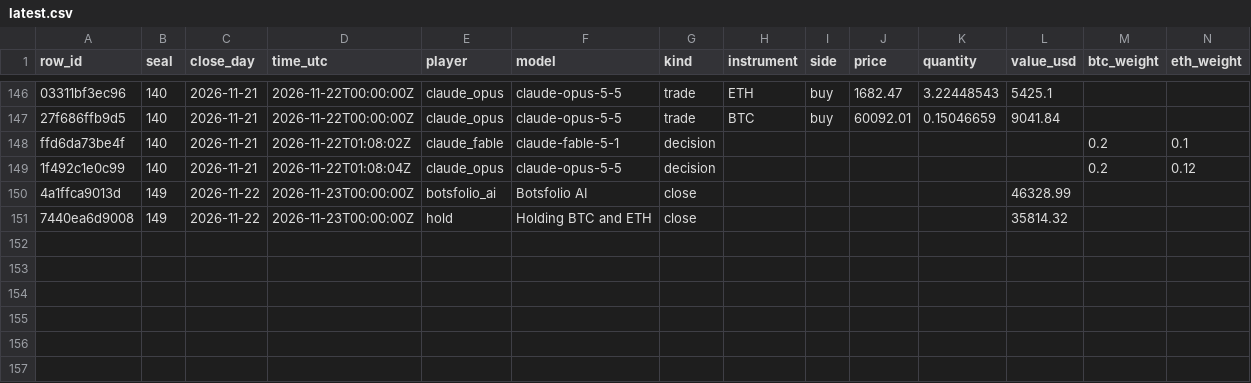
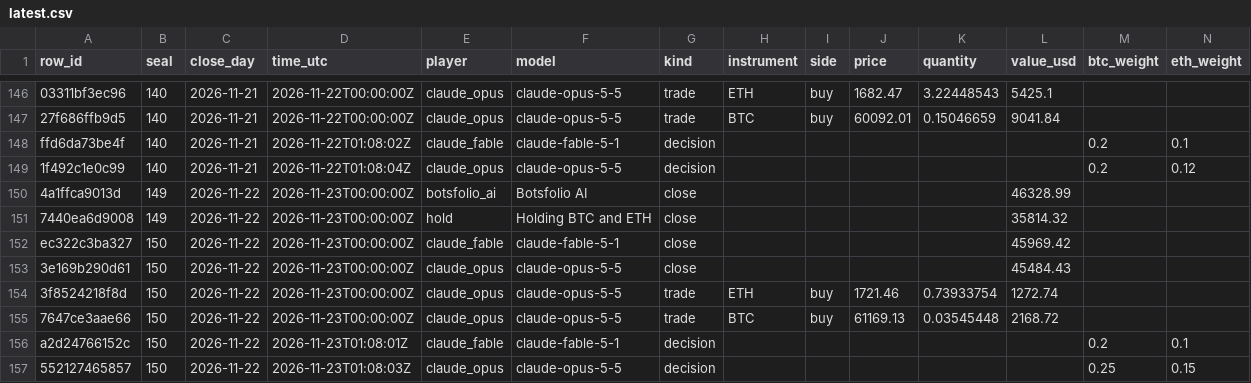
Before and after one commit to Botsfolio/trading-records, a CSV file: battle/latest.csv, drawn as a sheet; only a part is shown, gaps mark what is left out; rows hold the shown columns only; the diff names each change by its address in the sheet, - before the commit and + after, or states it on an @@ line.

Commit message:
Seal 000150

```diff
--- a/battle/latest.csv
+++ b/battle/latest.csv
+row 152: ec322c3ba327 | 150 | 2026-11-22 | 2026-11-23T00:00:00Z | claude_fable | claude-fable-5-1 | close |  |  |  |  | 45969.42
+row 153: 3e169b290d61 | 150 | 2026-11-22 | 2026-11-23T00:00:00Z | claude_opus | claude-opus-5-5 | close |  |  |  |  | 45484.43
+row 154: 3f8524218f8d | 150 | 2026-11-22 | 2026-11-23T00:00:00Z | claude_opus | claude-opus-5-5 | trade | ETH | buy | 1721.46 | 0.73933754 | 1272.74
+row 155: 7647ce3aae66 | 150 | 2026-11-22 | 2026-11-23T00:00:00Z | claude_opus | claude-opus-5-5 | trade | BTC | buy | 61169.13 | 0.03545448 | 2168.72
+row 156: a2d24766152c | 150 | 2026-11-22 | 2026-11-23T01:08:01Z | claude_fable | claude-fable-5-1 | decision |  |  |  |  |  | 0.2 | 0.1
+row 157: 552127465857 | 150 | 2026-11-22 | 2026-11-23T01:08:03Z | claude_opus | claude-opus-5-5 | decision |  |  |  |  |  | 0.25 | 0.15
```
Also changed, not shown: copy-trading-battle/latest.csv, gpt-battle/latest.csv, 7 other files.
